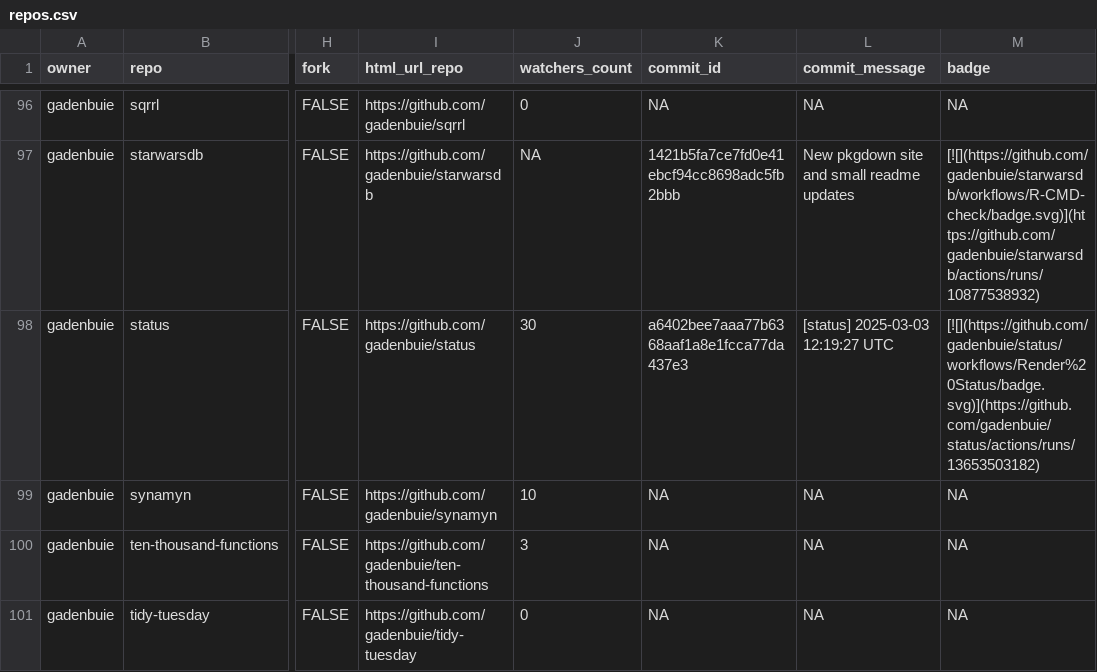
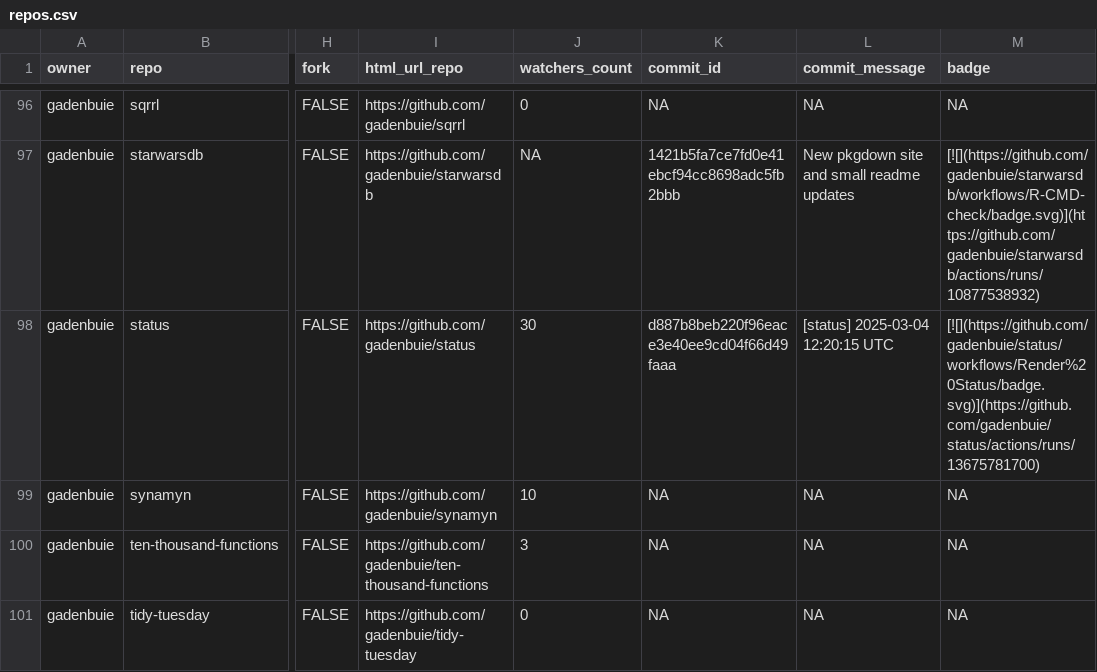
Before and after one commit to jimbrig/status, a CSV file: repos.csv, drawn as a sheet; only a part is shown, gaps mark what is left out; the diff covers the shown part only; the diff names each change by its address in the sheet, - before the commit and + after, or states it on an @@ line.

```diff
--- a/repos.csv
+++ b/repos.csv
-K98 (commit_id): a6402bee7aaa77b6368aaf1a8e1fcca77da437e3
+K98 (commit_id): d887b8beb220f96eace3e40ee9cd04f66d49faaa
-L98 (commit_message): [status] 2025-03-03 12:19:27 UTC
+L98 (commit_message): [status] 2025-03-04 12:20:15 UTC
-M98 (badge): [![](https://github.com/gadenbuie/status/workflows/Render%20Status/badge.svg)](https://github.com/gadenbuie/status/actions/runs/13653503182)
+M98 (badge): [![](https://github.com/gadenbuie/status/workflows/Render%20Status/badge.svg)](https://github.com/gadenbuie/status/actions/runs/13675781700)
```
Also changed, not shown: 7 edited cells elsewhere in this file, 2 other files.
